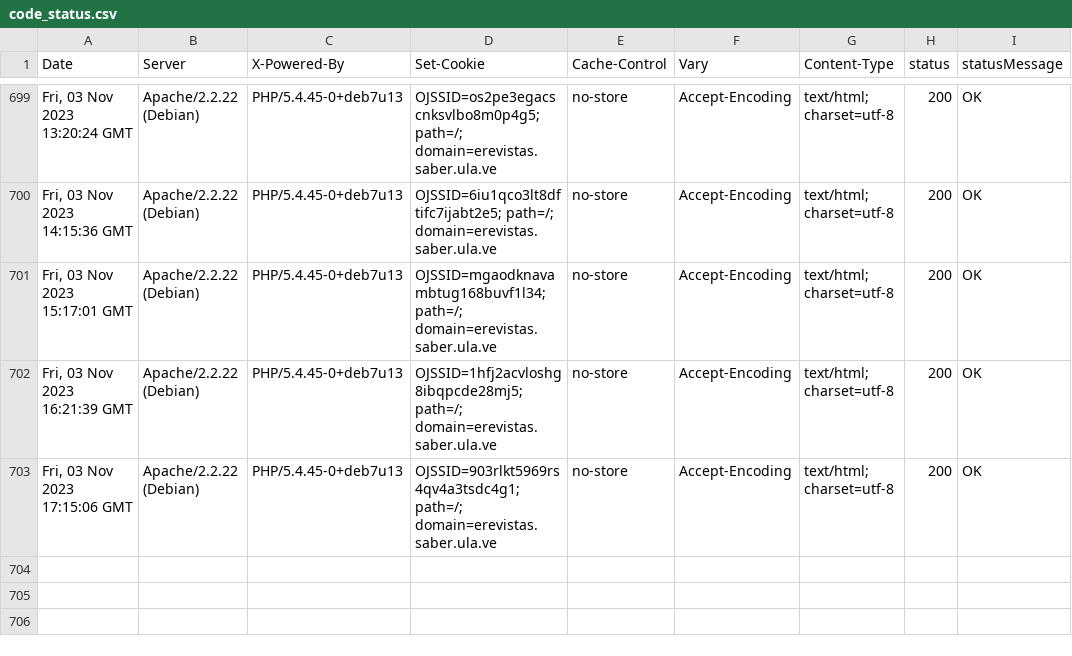
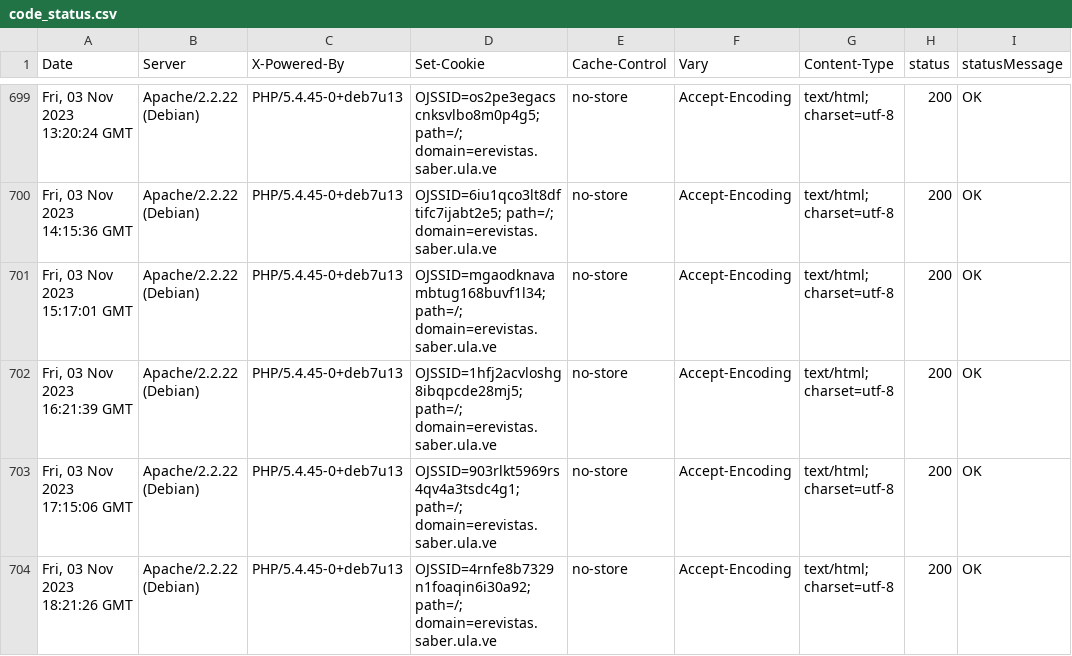
Before and after one commit to luismmontilla/EcotropicosWebStatus, a CSV file: code_status.csv, drawn as a sheet; only a part is shown, gaps mark what is left out; the diff names each change by its address in the sheet, - before the commit and + after, or states it on an @@ line.

Commit message:
Append data to CSV

```diff
--- a/code_status.csv
+++ b/code_status.csv
+row 704: Fri, 03 Nov 2023 18:21:26 GMT | Apache/2.2.22 (Debian) | PHP/5.4.45-0+deb7u13 | OJSSID=4rnfe8b7329n1foaqin6i30a92; path=/; domain=erevistas.saber.ula.ve | no-store | Accept-Encoding | text/html; charset=utf-8 | 200 | OK
```
